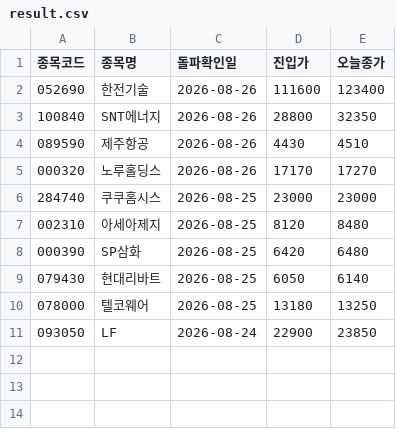
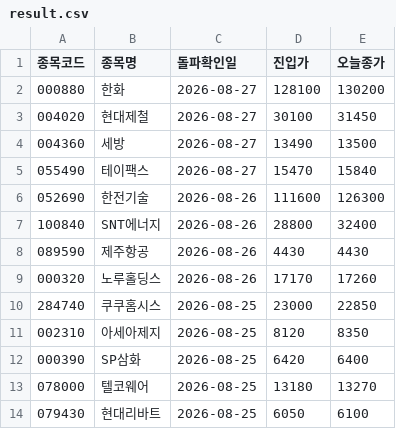
Before and after one commit to nunupop/my-stock-screener, a CSV file: result.csv, drawn as a sheet.

```diff
--- a/result.csv
+++ b/result.csv
@@ -1,11 +1,14 @@
 종목코드,종목명,돌파확인일,진입가,오늘종가
-052690,한전기술,2026-08-26,111600,123400
-100840,SNT에너지,2026-08-26,28800,32350
-089590,제주항공,2026-08-26,4430,4510
-000320,노루홀딩스,2026-08-26,17170,17270
-284740,쿠쿠홈시스,2026-08-25,23000,23000
-002310,아세아제지,2026-08-25,8120,8480
-000390,SP삼화,2026-08-25,6420,6480
-079430,현대리바트,2026-08-25,6050,6140
-078000,텔코웨어,2026-08-25,13180,13250
-093050,LF,2026-08-24,22900,23850
+000880,한화,2026-08-27,128100,130200
+004020,현대제철,2026-08-27,30100,31450
+004360,세방,2026-08-27,13490,13500
+055490,테이팩스,2026-08-27,15470,15840
+052690,한전기술,2026-08-26,111600,126300
+100840,SNT에너지,2026-08-26,28800,32400
+089590,제주항공,2026-08-26,4430,4430
+000320,노루홀딩스,2026-08-26,17170,17260
+284740,쿠쿠홈시스,2026-08-25,23000,22850
+002310,아세아제지,2026-08-25,8120,8350
+000390,SP삼화,2026-08-25,6420,6400
+078000,텔코웨어,2026-08-25,13180,13270
+079430,현대리바트,2026-08-25,6050,6100
```
Also changed, not shown: 1 other file.
